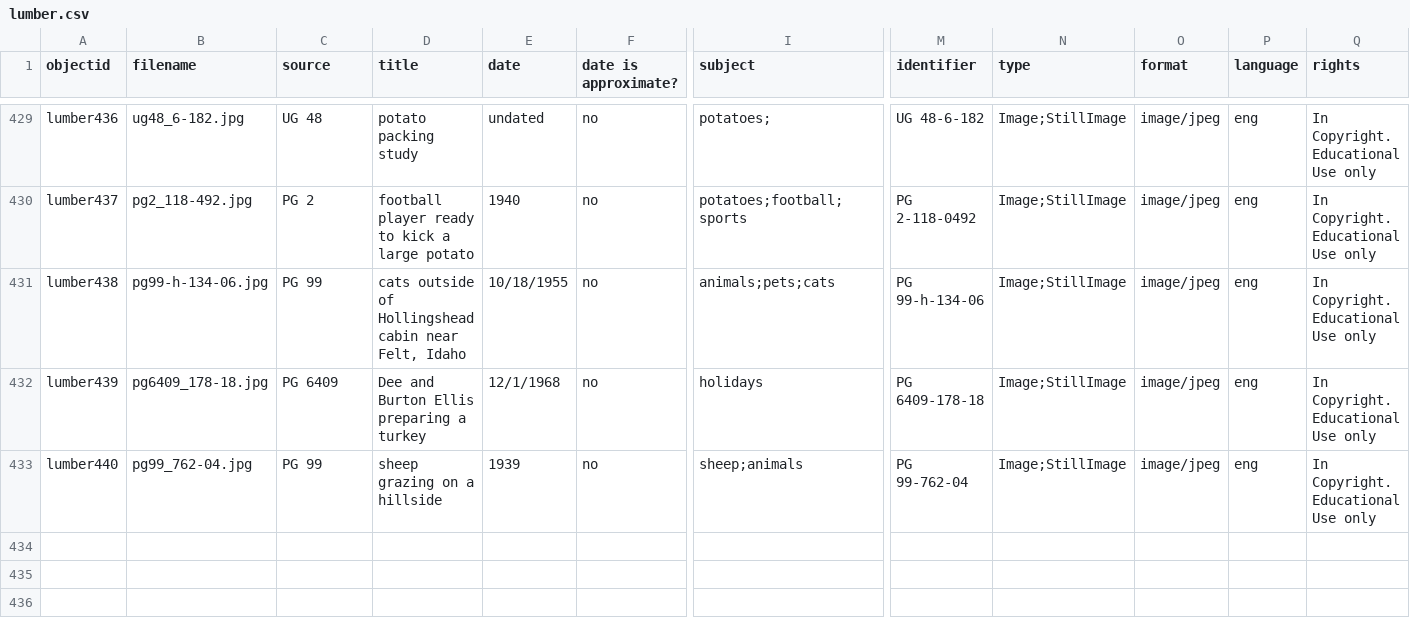
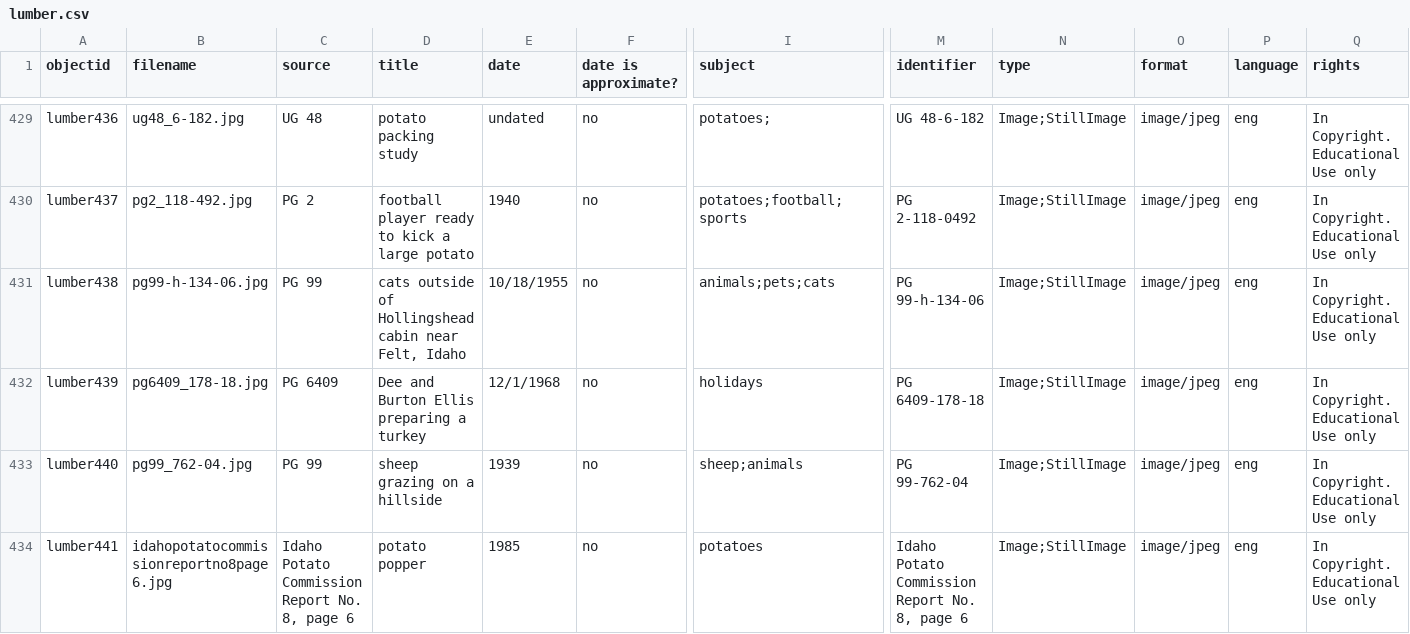
Before and after one commit to uidaholib/spec-lumber, a CSV file: _data/lumber.csv, drawn as a sheet; only a part is shown, gaps mark what is left out; rows hold the shown columns only; the diff names each change by its address in the sheet, - before the commit and + after, or states it on an @@ line.

Commit message:
converted to md, added image to lumber collection

```diff
--- a/_data/lumber.csv
+++ b/_data/lumber.csv
+row 434: lumber441 | idahopotatocommissionreportno8page6.jpg | Idaho Potato Commission Report No. 8, page 6 | potato popper | 1985 | no | potatoes | Idaho Potato Commission Report No. 8, page 6 | Image;StillImage | image/jpeg | eng | In Copyright. Educational Use only
```
Also changed, not shown: 2 other files.
